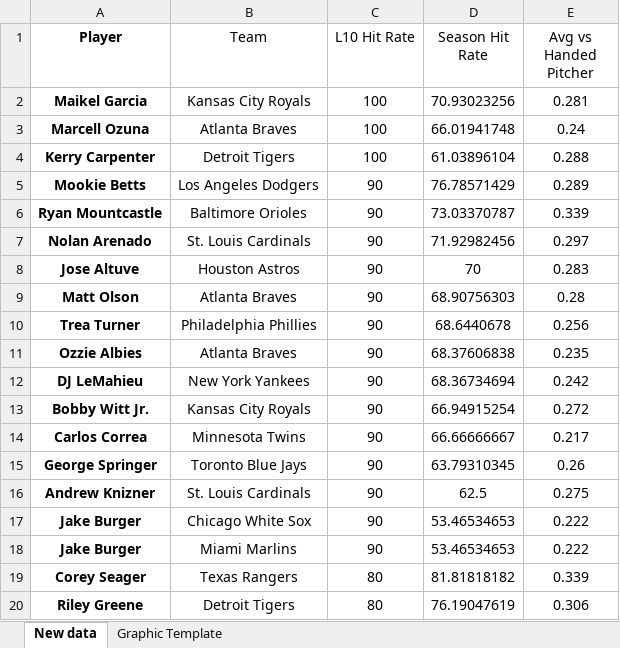
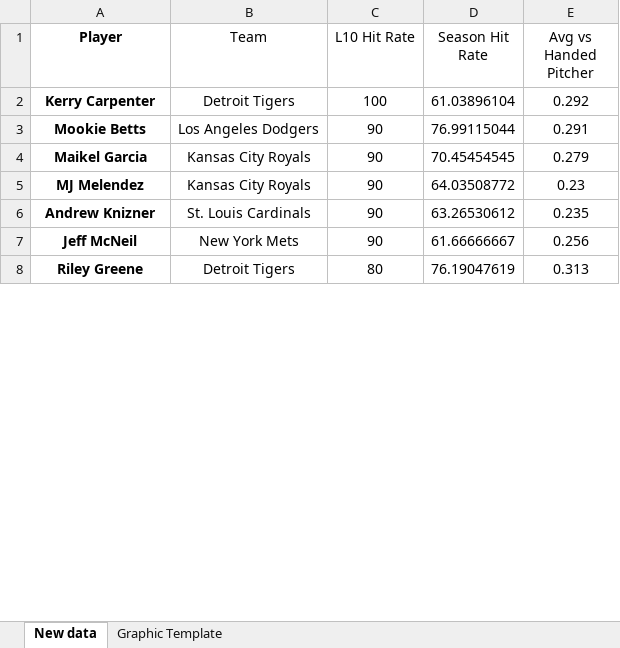
Before and after one commit to bennybebo/BaseballWebScrape, an Excel workbook: One Hit Template.xlsm, sheet New data, drawn as a sheet; only a part is shown; values as stored, in another font and other column widths than the file's, no borders; removed rows and columns are numbered as before the commit, all else as after; the diff covers the shown part only; the diff names each change by its address in the sheet, - before the commit and + after, or states it on an @@ line.

```diff
--- a/One Hit Template.xlsm (sheet New data)
+++ b/One Hit Template.xlsm (sheet New data)
-row 2: Maikel Garcia | Kansas City Royals | 100 | 70.93023256 | 0.281
-row 3: Marcell Ozuna | Atlanta Braves | 100 | 66.01941748 | 0.24
-E2 (Avg vs Handed Pitcher): 0.288
+E2 (Avg vs Handed Pitcher): 0.292
-D3 (Season Hit Rate): 76.78571429
+D3 (Season Hit Rate): 76.99115044
-E3 (Avg vs Handed Pitcher): 0.289
+E3 (Avg vs Handed Pitcher): 0.291
-row 6: Ryan Mountcastle | Baltimore Orioles | 90 | 73.03370787 | 0.339
-row 7: Nolan Arenado | St. Louis Cardinals | 90 | 71.92982456 | 0.297
-row 8: Jose Altuve | Houston Astros | 90 | 70 | 0.283
-row 9: Matt Olson | Atlanta Braves | 90 | 68.90756303 | 0.28
-row 10: Trea Turner | Philadelphia Phillies | 90 | 68.6440678 | 0.256
-row 11: Ozzie Albies | Atlanta Braves | 90 | 68.37606838 | 0.235
-row 12: DJ LeMahieu | New York Yankees | 90 | 68.36734694 | 0.242
-row 13: Bobby Witt Jr. | Kansas City Royals | 90 | 66.94915254 | 0.272
-row 14: Carlos Correa | Minnesota Twins | 90 | 66.66666667 | 0.217
-row 15: George Springer | Toronto Blue Jays | 90 | 63.79310345 | 0.26
+row 4: Maikel Garcia | Kansas City Royals | 90 | 70.45454545 | 0.279
+row 5: MJ Melendez | Kansas City Royals | 90 | 64.03508772 | 0.23
-D6 (Season Hit Rate): 62.5
+D6 (Season Hit Rate): 63.26530612
-E6 (Avg vs Handed Pitcher): 0.275
+E6 (Avg vs Handed Pitcher): 0.235
-row 17: Jake Burger | Chicago White Sox | 90 | 53.46534653 | 0.222
-row 18: Jake Burger | Miami Marlins | 90 | 53.46534653 | 0.222
-row 19: Corey Seager | Texas Rangers | 80 | 81.81818182 | 0.339
+row 7: Jeff McNeil | New York Mets | 90 | 61.66666667 | 0.256
-E8 (Avg vs Handed Pitcher): 0.306
+E8 (Avg vs Handed Pitcher): 0.313
```
Also changed, not shown: 6 added rows, 300 removed rows and 16 edited cells elsewhere in this sheet, sheet Graphic Template, Cold Streak Template.xlsm, 3 other files.
